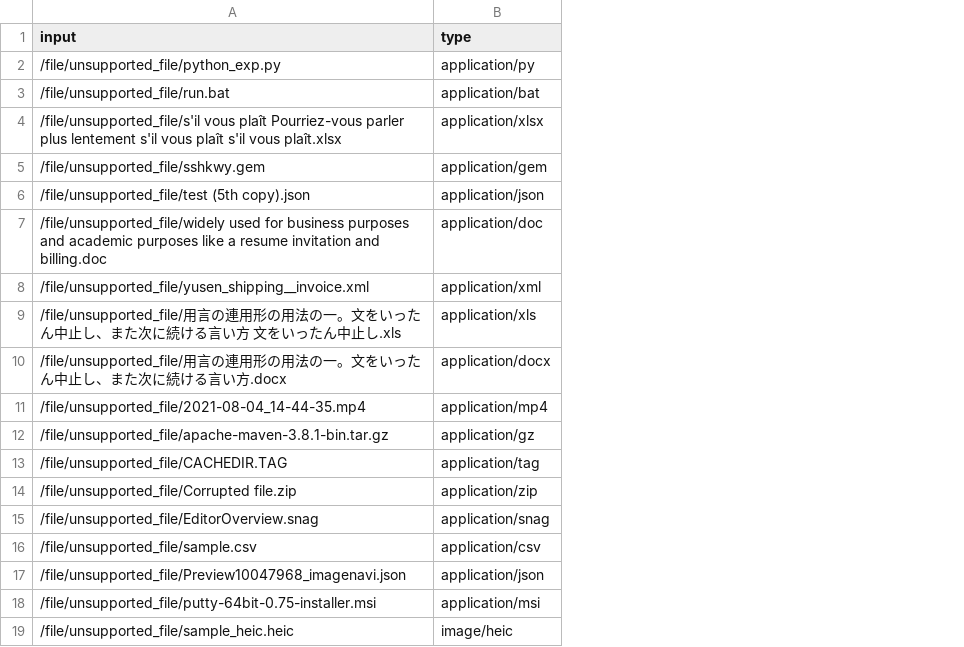
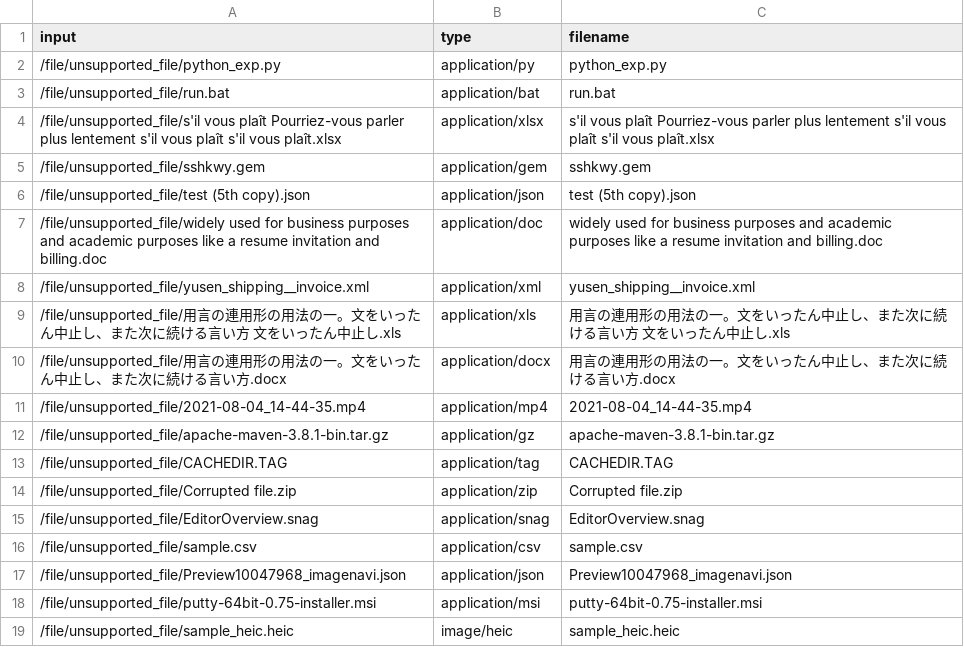
Before and after one commit to cin-gary/external_fsh_api, a CSV file: csv/unsupported_file.csv, drawn as a sheet; the diff names each change by its address in the sheet, - before the commit and + after, or states it on an @@ line.

```diff
--- a/csv/unsupported_file.csv
+++ b/csv/unsupported_file.csv
+column C (filename), rows 2-19: python_exp.py | run.bat | s'il vous plaît Pourriez-vous parler plus lentement s'il vous plaît s'il vous plaît.xlsx | sshkwy.gem | test (5th copy).json | widely used for business purposes and academic purposes like a resume invitation and billing.doc | yusen_shipping__invoice.xml | 用言の連用形の用法の一。文をいったん中止し、また次に続ける言い方 文をいったん中止し.xls | 用言の連用形の用法の一。文をいったん中止し、また次に続ける言い方.docx | 2021-08-04_14-44-35.mp4 | apache-maven-3.8.1-bin.tar.gz | CACHEDIR.TAG | Corrupted file.zip | EditorOverview.snag | sample.csv | Preview10047968_imagenavi.json | putty-64bit-0.75-installer.msi | sample_heic.heic
```
Also changed, not shown: csv/corrupted_file.csv, csv/supported_file.csv, 1 other file.
